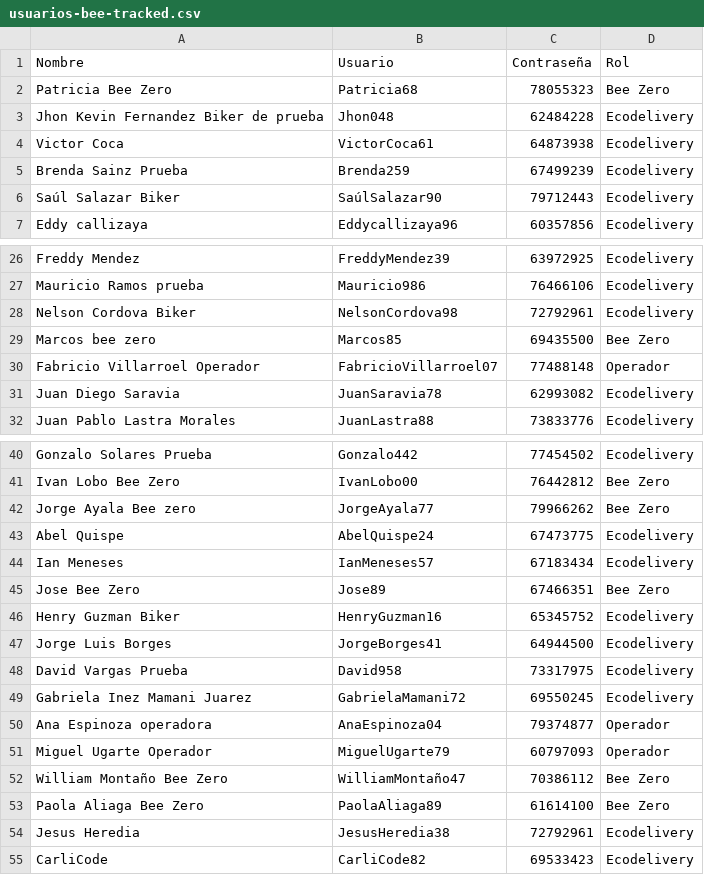
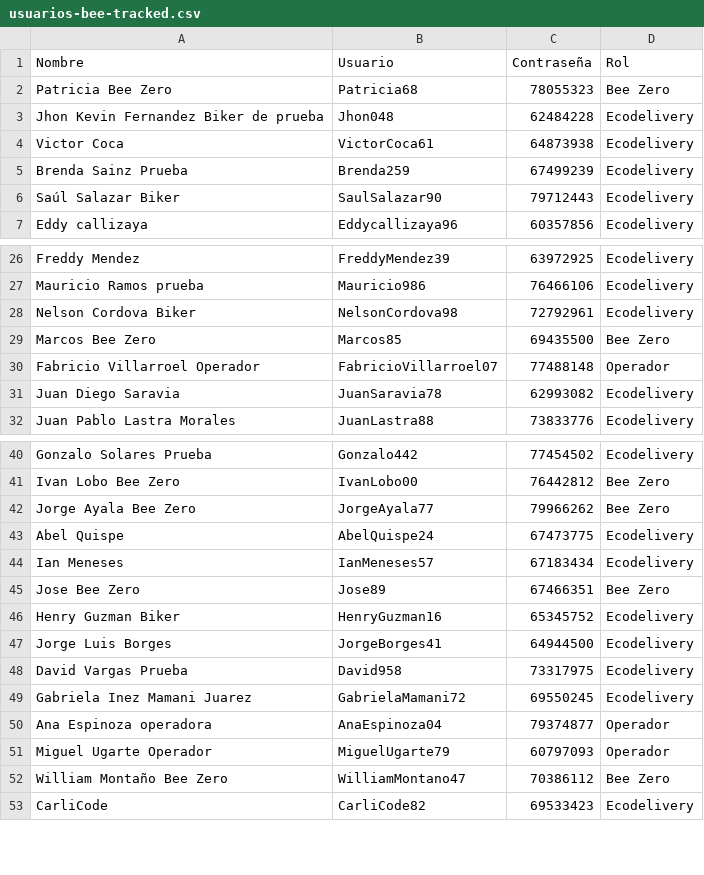
Before and after one commit to carlicode/bee-tracked, a CSV file: data/usuarios-bee-tracked.csv, drawn as a sheet; only a part is shown, gaps mark what is left out.

```diff
--- a/data/usuarios-bee-tracked.csv
+++ b/data/usuarios-bee-tracked.csv
@@ -5,3 +5,3 @@ Victor Coca,VictorCoca61,64873938,Ecodelivery
 Brenda Sainz Prueba,Brenda259,67499239,Ecodelivery
-Saúl Salazar Biker,SaúlSalazar90,79712443,Ecodelivery
+Saúl Salazar Biker,SaulSalazar90,79712443,Ecodelivery
 Eddy callizaya,Eddycallizaya96,60357856,Ecodelivery
@@ -28,3 +28,3 @@ Mauricio Ramos prueba,Mauricio986,76466106,Ecodelivery
 Nelson Cordova Biker,NelsonCordova98,72792961,Ecodelivery
-Marcos bee zero,Marcos85,69435500,Bee Zero
+Marcos Bee Zero,Marcos85,69435500,Bee Zero
 Fabricio Villarroel Operador,FabricioVillarroel07,77488148,Operador
@@ -41,3 +41,3 @@ Gonzalo Solares Prueba,Gonzalo442,77454502,Ecodelivery
 Ivan Lobo Bee Zero,IvanLobo00,76442812,Bee Zero
-Jorge Ayala Bee zero,JorgeAyala77,79966262,Bee Zero
+Jorge Ayala Bee Zero,JorgeAyala77,79966262,Bee Zero
 Abel Quispe,AbelQuispe24,67473775,Ecodelivery
@@ -51,5 +51,3 @@ Ana Espinoza operadora,AnaEspinoza04,79374877,Operador
 Miguel Ugarte Operador,MiguelUgarte79,60797093,Operador
-William Montaño Bee Zero,WilliamMontaño47,70386112,Bee Zero
-Paola Aliaga Bee Zero,PaolaAliaga89,61614100,Bee Zero
-Jesus Heredia,JesusHeredia38,72792961,Ecodelivery
+William Montaño Bee Zero,WilliamMontano47,70386112,Bee Zero
 CarliCode,CarliCode82,69533423,Ecodelivery
```
Also changed, not shown: 2 other files.
